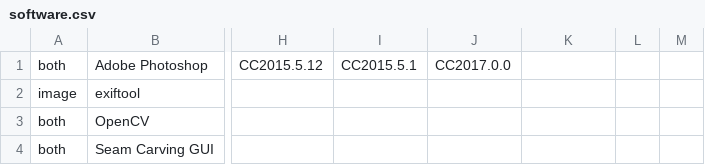
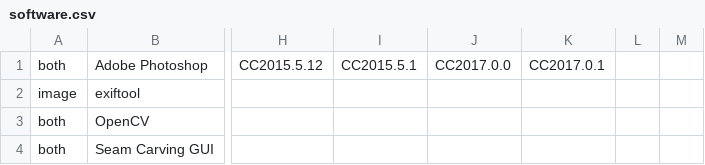
Before and after one commit to PAR-Government/Media-Journaling-Tool, a CSV file: resources/software.csv, drawn as a sheet; only a part is shown, gaps mark what is left out; the diff names each change by its address in the sheet, - before the commit and + after, or states it on an @@ line.

```diff
--- a/resources/software.csv
+++ b/resources/software.csv
-K1: (empty)
+K1: CC2017.0.1
```
Also changed, not shown: 6 other files.
